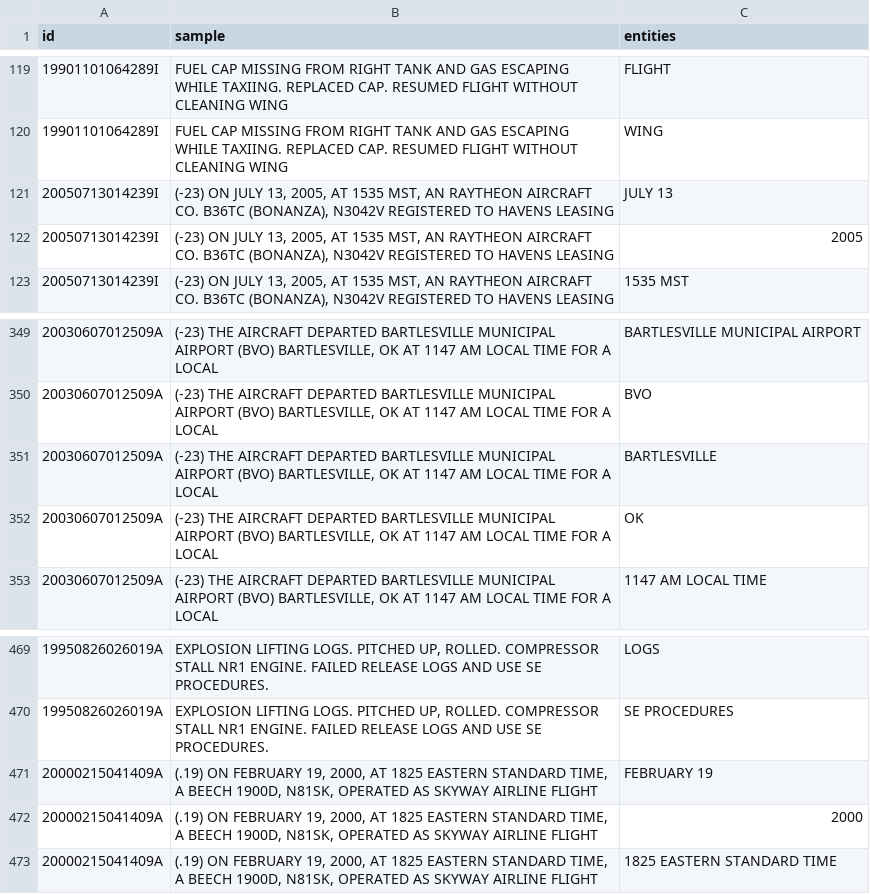
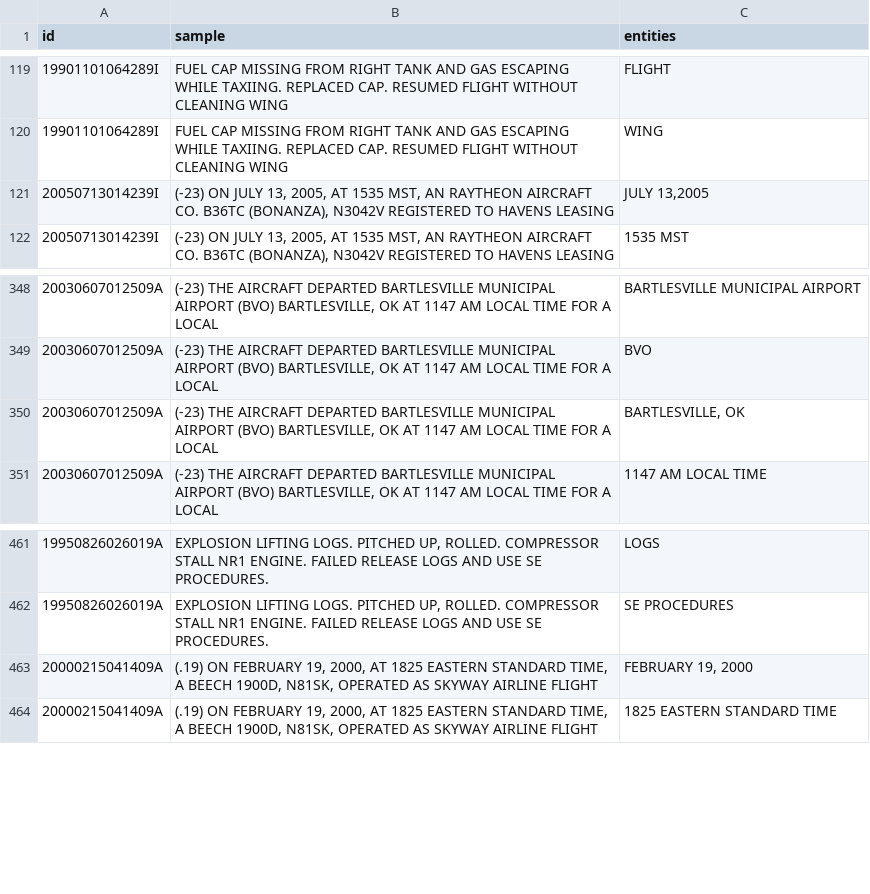
Before and after one commit to nd-crane/trusted_ke, a CSV file: gold_standard/processed/ner.csv, drawn as a sheet; only a part is shown, gaps mark what is left out; the diff covers the shown part only.

Commit message:
update ner processed gold standards

```diff
--- a/gold_standard/processed/ner.csv
+++ b/gold_standard/processed/ner.csv
@@ -120,4 +120,3 @@ id,sample,entities
 19901101064289I,FUEL CAP MISSING FROM RIGHT TANK AND GAS ESCAPING WHILE TAXIING. REPLACED CAP. RESUMED FLIGHT WITHOUT CLEANING WING,WING
-20050713014239I,"(-23) ON JULY 13, 2005, AT 1535 MST, AN RAYTHEON AIRCRAFT CO. B36TC (BONANZA), N3042V REGISTERED TO HAVENS LEASING ",JULY 13
-20050713014239I,"(-23) ON JULY 13, 2005, AT 1535 MST, AN RAYTHEON AIRCRAFT CO. B36TC (BONANZA), N3042V REGISTERED TO HAVENS LEASING ",2005
+20050713014239I,"(-23) ON JULY 13, 2005, AT 1535 MST, AN RAYTHEON AIRCRAFT CO. B36TC (BONANZA), N3042V REGISTERED TO HAVENS LEASING ","JULY 13,2005"
 20050713014239I,"(-23) ON JULY 13, 2005, AT 1535 MST, AN RAYTHEON AIRCRAFT CO. B36TC (BONANZA), N3042V REGISTERED TO HAVENS LEASING ",1535 MST
@@ -350,4 +349,3 @@ id,sample,entities
 20030607012509A,"(-23) THE AIRCRAFT DEPARTED BARTLESVILLE MUNICIPAL AIRPORT (BVO) BARTLESVILLE, OK AT 1147 AM LOCAL TIME FOR A LOCAL",BVO
-20030607012509A,"(-23) THE AIRCRAFT DEPARTED BARTLESVILLE MUNICIPAL AIRPORT (BVO) BARTLESVILLE, OK AT 1147 AM LOCAL TIME FOR A LOCAL",BARTLESVILLE
-20030607012509A,"(-23) THE AIRCRAFT DEPARTED BARTLESVILLE MUNICIPAL AIRPORT (BVO) BARTLESVILLE, OK AT 1147 AM LOCAL TIME FOR A LOCAL",OK
+20030607012509A,"(-23) THE AIRCRAFT DEPARTED BARTLESVILLE MUNICIPAL AIRPORT (BVO) BARTLESVILLE, OK AT 1147 AM LOCAL TIME FOR A LOCAL","BARTLESVILLE, OK"
 20030607012509A,"(-23) THE AIRCRAFT DEPARTED BARTLESVILLE MUNICIPAL AIRPORT (BVO) BARTLESVILLE, OK AT 1147 AM LOCAL TIME FOR A LOCAL",1147 AM LOCAL TIME
@@ -470,4 +462,3 @@ id,sample,entities
 19950826026019A,"EXPLOSION LIFTING LOGS. PITCHED UP, ROLLED. COMPRESSOR STALL NR1 ENGINE. FAILED RELEASE LOGS AND USE SE PROCEDURES.",SE PROCEDURES
-20000215041409A,"(.19) ON FEBRUARY 19, 2000, AT 1825 EASTERN STANDARD TIME, A BEECH 1900D, N81SK, OPERATED AS SKYWAY AIRLINE FLIGHT ",FEBRUARY 19
-20000215041409A,"(.19) ON FEBRUARY 19, 2000, AT 1825 EASTERN STANDARD TIME, A BEECH 1900D, N81SK, OPERATED AS SKYWAY AIRLINE FLIGHT ",2000
+20000215041409A,"(.19) ON FEBRUARY 19, 2000, AT 1825 EASTERN STANDARD TIME, A BEECH 1900D, N81SK, OPERATED AS SKYWAY AIRLINE FLIGHT ","FEBRUARY 19, 2000"
 20000215041409A,"(.19) ON FEBRUARY 19, 2000, AT 1825 EASTERN STANDARD TIME, A BEECH 1900D, N81SK, OPERATED AS SKYWAY AIRLINE FLIGHT ",1825 EASTERN STANDARD TIME
```
Also changed, not shown: 1 added row, 7 removed rows and 7 edited cells elsewhere in this file.
